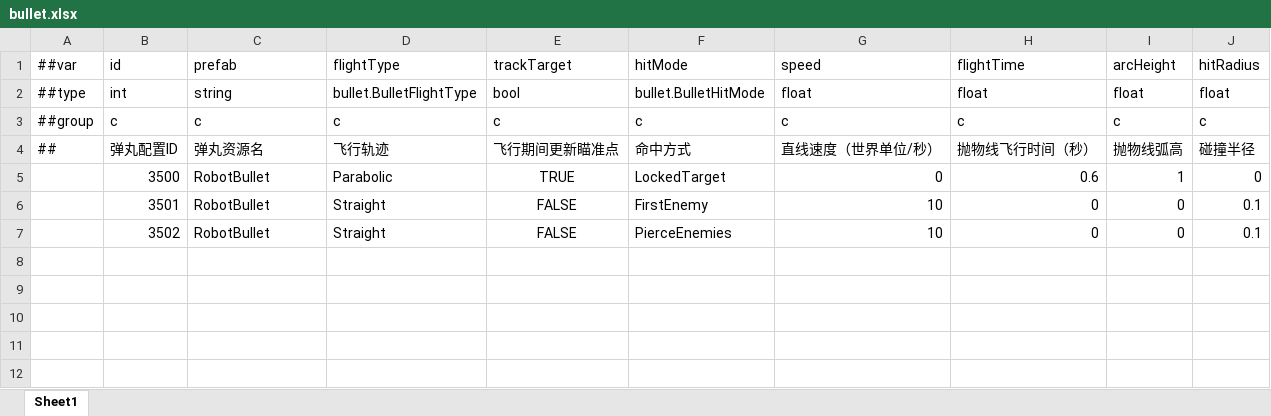
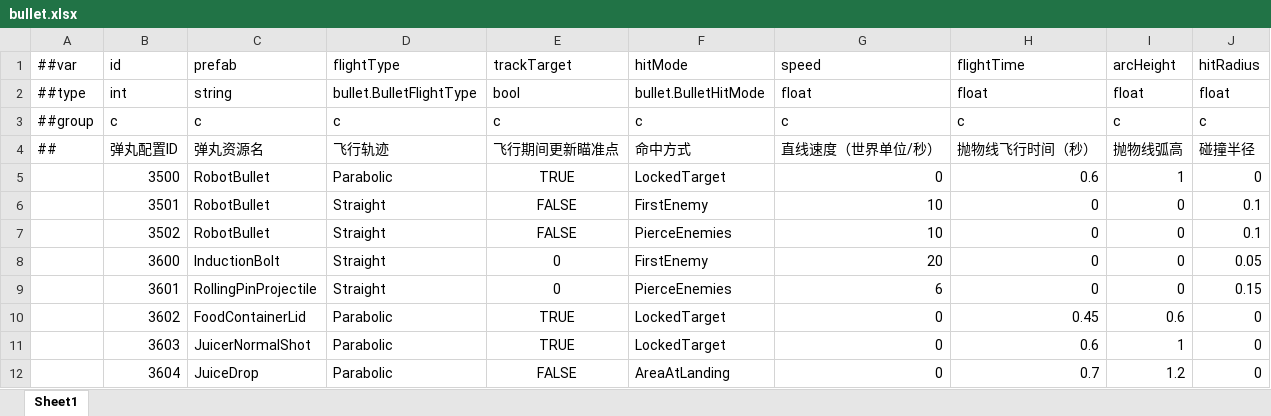
Before and after one commit to grorge15/FreshGuard, an Excel workbook: GameConfig/Datas/bullet.xlsx, sheet Sheet1, drawn as a sheet; values as stored, in another font and other column widths than the file's, no borders; the diff names each change by its address in the sheet, - before the commit and + after, or states it on an @@ line.

```diff
--- a/GameConfig/Datas/bullet.xlsx (sheet Sheet1)
+++ b/GameConfig/Datas/bullet.xlsx (sheet Sheet1)
+row 8:  | 3600 | InductionBolt | Straight | 0 | FirstEnemy | 20 | 0 | 0 | 0.05
+row 9:  | 3601 | RollingPinProjectile | Straight | 0 | PierceEnemies | 6 | 0 | 0 | 0.15
+row 10:  | 3602 | FoodContainerLid | Parabolic | TRUE | LockedTarget | 0 | 0.45 | 0.6 | 0
+row 11:  | 3603 | JuicerNormalShot | Parabolic | TRUE | LockedTarget | 0 | 0.6 | 1 | 0
+row 12:  | 3604 | JuiceDrop | Parabolic | FALSE | AreaAtLanding | 0 | 0.7 | 1.2 | 0
```
Also changed, not shown: GameConfig/Datas/__enums__.xlsx, GameConfig/Datas/buff.xlsx, 4 other files.
